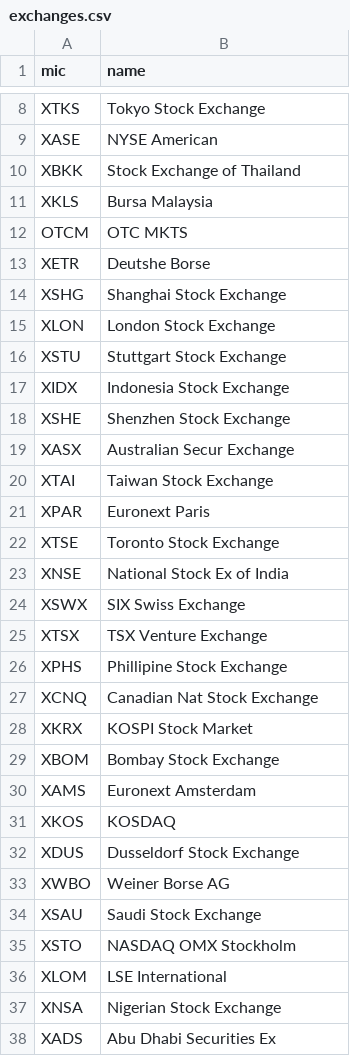
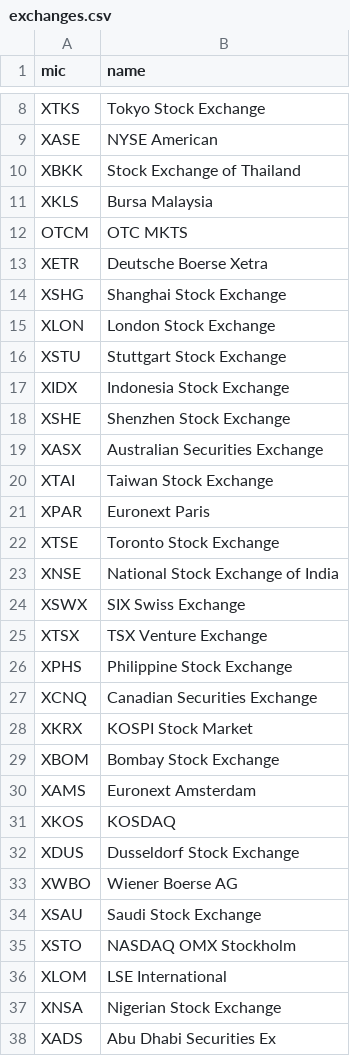
Before and after one commit to s-ging/acn-admin, a CSV file: docs/seed/exchanges.csv, drawn as a sheet; only a part is shown, gaps mark what is left out.

```diff
--- a/docs/seed/exchanges.csv
+++ b/docs/seed/exchanges.csv
@@ -12,3 +12,3 @@ XKLS,"Bursa Malaysia"
 OTCM,"OTC MKTS"
-XETR,"Deutshe Borse"
+XETR,"Deutsche Boerse Xetra"
 XSHG,"Shanghai Stock Exchange"
@@ -18,3 +18,3 @@ XIDX,"Indonesia Stock Exchange"
 XSHE,"Shenzhen Stock Exchange"
-XASX,"Australian Secur Exchange"
+XASX,"Australian Securities Exchange"
 XTAI,"Taiwan Stock Exchange"
@@ -22,7 +22,7 @@ XPAR,"Euronext Paris"
 XTSE,"Toronto Stock Exchange"
-XNSE,"National Stock Ex of India"
+XNSE,"National Stock Exchange of India"
 XSWX,"SIX Swiss Exchange"
 XTSX,"TSX Venture Exchange"
-XPHS,"Phillipine Stock Exchange"
-XCNQ,"Canadian Nat Stock Exchange"
+XPHS,"Philippine Stock Exchange"
+XCNQ,"Canadian Securities Exchange"
 XKRX,"KOSPI Stock Market"
@@ -32,3 +32,3 @@ XKOS,"KOSDAQ"
 XDUS,"Dusseldorf Stock Exchange"
-XWBO,"Weiner Borse AG"
+XWBO,"Wiener Boerse AG"
 XSAU,"Saudi Stock Exchange"
```
Also changed, not shown: 1 other file.
